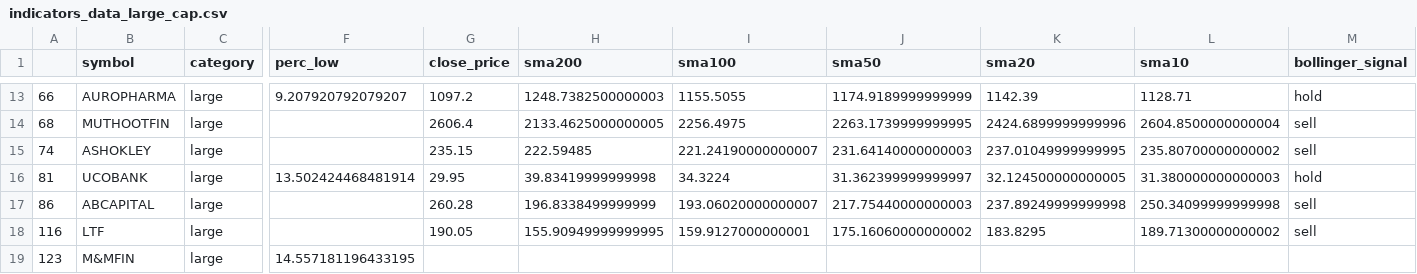
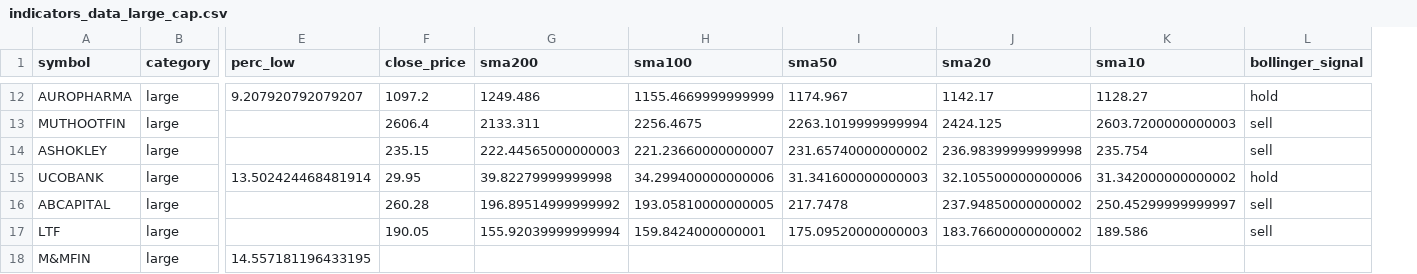
Before and after one commit to kingtvarshin/stock_personalised_alerts, a CSV file: src/indicators_data_large_cap.csv, drawn as a sheet; only a part is shown, gaps mark what is left out; removed rows and columns are numbered as before the commit, all else as after; the diff covers the shown part only; the diff names each change by its address in the sheet, - before the commit and + after, or states it on an @@ line.

```diff
--- a/src/indicators_data_large_cap.csv
+++ b/src/indicators_data_large_cap.csv
-column A, rows 13-19: 66 | 68 | 74 | 81 | 86 | 116 | 123
-G12 (sma200): 1248.7382500000003
+G12 (sma200): 1249.486
-H12 (sma100): 1155.5055
+H12 (sma100): 1155.4669999999999
-I12 (sma50): 1174.9189999999999
+I12 (sma50): 1174.967
-J12 (sma20): 1142.39
+J12 (sma20): 1142.17
-K12 (sma10): 1128.71
+K12 (sma10): 1128.27
-G13 (sma200): 2133.4625000000005
+G13 (sma200): 2133.311
-H13 (sma100): 2256.4975
+H13 (sma100): 2256.4675
-I13 (sma50): 2263.1739999999995
+I13 (sma50): 2263.1019999999994
-J13 (sma20): 2424.6899999999996
+J13 (sma20): 2424.125
-K13 (sma10): 2604.8500000000004
+K13 (sma10): 2603.7200000000003
-G14 (sma200): 222.59485
+G14 (sma200): 222.44565000000003
-H14 (sma100): 221.24190000000007
+H14 (sma100): 221.23660000000007
-I14 (sma50): 231.64140000000003
+I14 (sma50): 231.65740000000002
-J14 (sma20): 237.01049999999995
+J14 (sma20): 236.98399999999998
-K14 (sma10): 235.80700000000002
+K14 (sma10): 235.754
-G15 (sma200): 39.83419999999998
+G15 (sma200): 39.82279999999998
-H15 (sma100): 34.3224
+H15 (sma100): 34.299400000000006
-I15 (sma50): 31.362399999999997
+I15 (sma50): 31.341600000000003
-J15 (sma20): 32.124500000000005
+J15 (sma20): 32.105500000000006
-K15 (sma10): 31.380000000000003
+K15 (sma10): 31.342000000000002
-G16 (sma200): 196.8338499999999
+G16 (sma200): 196.89514999999992
-H16 (sma100): 193.06020000000007
+H16 (sma100): 193.05810000000005
-I16 (sma50): 217.75440000000003
+I16 (sma50): 217.7478
-J16 (sma20): 237.89249999999998
+J16 (sma20): 237.94850000000002
-K16 (sma10): 250.34099999999998
+K16 (sma10): 250.45299999999997
-G17 (sma200): 155.90949999999995
+G17 (sma200): 155.92039999999994
-H17 (sma100): 159.9127000000001
+H17 (sma100): 159.8424000000001
-I17 (sma50): 175.16060000000002
+I17 (sma50): 175.09520000000003
-J17 (sma20): 183.8295
+J17 (sma20): 183.76600000000002
-K17 (sma10): 189.71300000000002
+K17 (sma10): 189.586
```
Also changed, not shown: 3 added rows, 4 removed rows and 45 edited cells elsewhere in this file, src/indicators_data.csv, src/indicators_data_small_cap.csv, 5 other files.
